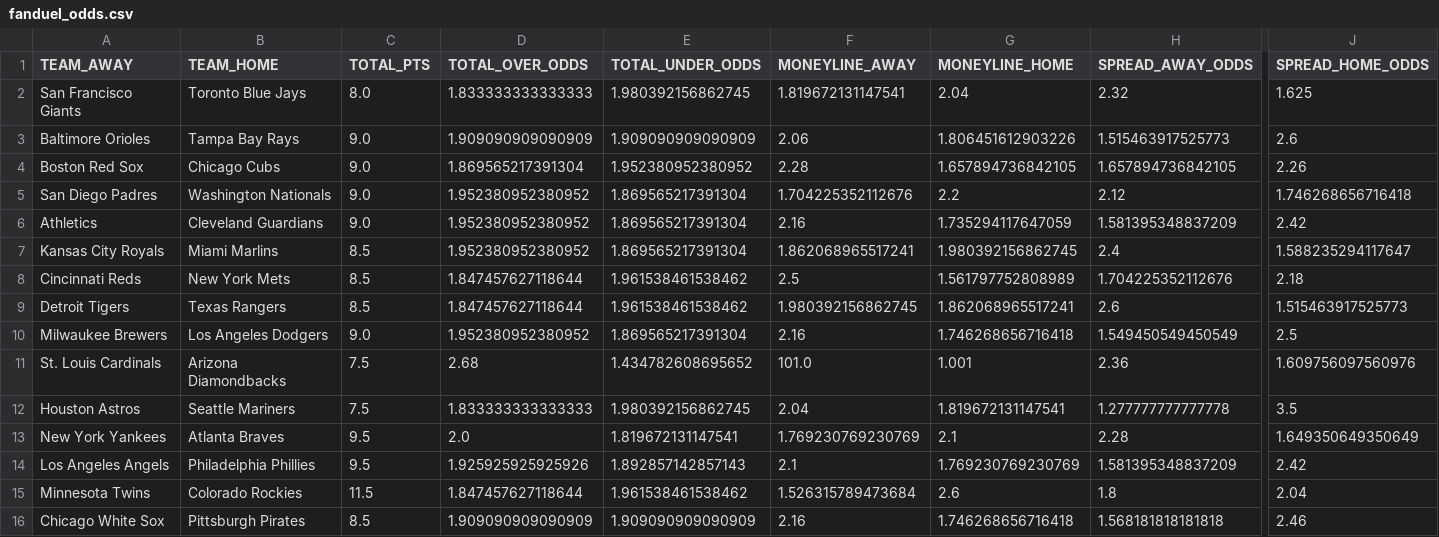
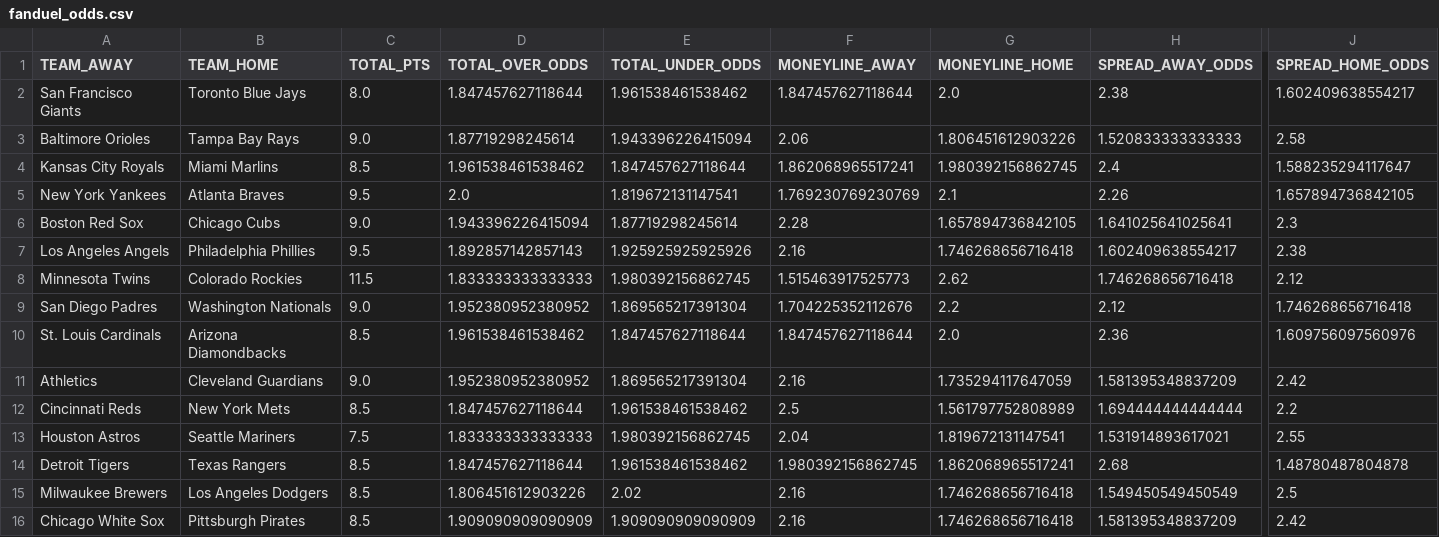
Before and after one commit to pranavrao87/arbScraper, a CSV file: fanduel_odds.csv, drawn as a sheet; only a part is shown, gaps mark what is left out; removed rows and columns are numbered as before the commit, all else as after; rows hold the shown columns only; the diff names each change by its address in the sheet, - before the commit and + after, or states it on an @@ line.

```diff
--- a/fanduel_odds.csv
+++ b/fanduel_odds.csv
-D2 (TOTAL_OVER_ODDS): 1.833333333333333
+D2 (TOTAL_OVER_ODDS): 1.847457627118644
-E2 (TOTAL_UNDER_ODDS): 1.980392156862745
+E2 (TOTAL_UNDER_ODDS): 1.961538461538462
-F2 (MONEYLINE_AWAY): 1.819672131147541
+F2 (MONEYLINE_AWAY): 1.847457627118644
-G2 (MONEYLINE_HOME): 2.04
+G2 (MONEYLINE_HOME): 2.0
-H2 (SPREAD_AWAY_ODDS): 2.32
+H2 (SPREAD_AWAY_ODDS): 2.38
-J2 (SPREAD_HOME_ODDS): 1.625
+J2 (SPREAD_HOME_ODDS): 1.602409638554217
-D3 (TOTAL_OVER_ODDS): 1.909090909090909
+D3 (TOTAL_OVER_ODDS): 1.87719298245614
-E3 (TOTAL_UNDER_ODDS): 1.909090909090909
+E3 (TOTAL_UNDER_ODDS): 1.943396226415094
-H3 (SPREAD_AWAY_ODDS): 1.515463917525773
+H3 (SPREAD_AWAY_ODDS): 1.520833333333333
-J3 (SPREAD_HOME_ODDS): 2.6
+J3 (SPREAD_HOME_ODDS): 2.58
+row 4: Kansas City Royals | Miami Marlins | 8.5 | 1.961538461538462 | 1.847457627118644 | 1.862068965517241 | 1.980392156862745 | 2.4 | 1.588235294117647
+row 5: New York Yankees | Atlanta Braves | 9.5 | 2.0 | 1.819672131147541 | 1.769230769230769 | 2.1 | 2.26 | 1.657894736842105
-D6 (TOTAL_OVER_ODDS): 1.869565217391304
+D6 (TOTAL_OVER_ODDS): 1.943396226415094
-E6 (TOTAL_UNDER_ODDS): 1.952380952380952
+E6 (TOTAL_UNDER_ODDS): 1.87719298245614
-H6 (SPREAD_AWAY_ODDS): 1.657894736842105
+H6 (SPREAD_AWAY_ODDS): 1.641025641025641
-J6 (SPREAD_HOME_ODDS): 2.26
+J6 (SPREAD_HOME_ODDS): 2.3
+row 7: Los Angeles Angels | Philadelphia Phillies | 9.5 | 1.892857142857143 | 1.925925925925926 | 2.16 | 1.746268656716418 | 1.602409638554217 | 2.38
+row 8: Minnesota Twins | Colorado Rockies | 11.5 | 1.833333333333333 | 1.980392156862745 | 1.515463917525773 | 2.62 | 1.746268656716418 | 2.12
+row 10: St. Louis Cardinals | Arizona Diamondbacks | 8.5 | 1.961538461538462 | 1.847457627118644 | 1.847457627118644 | 2.0 | 2.36 | 1.609756097560976
-row 7: Kansas City Royals | Miami Marlins | 8.5 | 1.952380952380952 | 1.869565217391304 | 1.862068965517241 | 1.980392156862745 | 2.4 | 1.588235294117647
-H12 (SPREAD_AWAY_ODDS): 1.704225352112676
+H12 (SPREAD_AWAY_ODDS): 1.694444444444444
-J12 (SPREAD_HOME_ODDS): 2.18
+J12 (SPREAD_HOME_ODDS): 2.2
+row 13: Houston Astros | Seattle Mariners | 7.5 | 1.833333333333333 | 1.980392156862745 | 2.04 | 1.819672131147541 | 1.531914893617021 | 2.55
-H14 (SPREAD_AWAY_ODDS): 2.6
+H14 (SPREAD_AWAY_ODDS): 2.68
-J14 (SPREAD_HOME_ODDS): 1.515463917525773
+J14 (SPREAD_HOME_ODDS): 1.48780487804878
-C15 (TOTAL_PTS): 9.0
+C15 (TOTAL_PTS): 8.5
-D15 (TOTAL_OVER_ODDS): 1.952380952380952
+D15 (TOTAL_OVER_ODDS): 1.806451612903226
-E15 (TOTAL_UNDER_ODDS): 1.869565217391304
+E15 (TOTAL_UNDER_ODDS): 2.02
-row 11: St. Louis Cardinals | Arizona Diamondbacks | 7.5 | 2.68 | 1.434782608695652 | 101.0 | 1.001 | 2.36 | 1.609756097560976
-row 12: Houston Astros | Seattle Mariners | 7.5 | 1.833333333333333 | 1.980392156862745 | 2.04 | 1.819672131147541 | 1.277777777777778 | 3.5
-row 13: New York Yankees | Atlanta Braves | 9.5 | 2.0 | 1.819672131147541 | 1.769230769230769 | 2.1 | 2.28 | 1.649350649350649
-row 14: Los Angeles Angels | Philadelphia Phillies | 9.5 | 1.925925925925926 | 1.892857142857143 | 2.1 | 1.769230769230769 | 1.581395348837209 | 2.42
-row 15: Minnesota Twins | Colorado Rockies | 11.5 | 1.847457627118644 | 1.961538461538462 | 1.526315789473684 | 2.6 | 1.8 | 2.04
-H16 (SPREAD_AWAY_ODDS): 1.568181818181818
+H16 (SPREAD_AWAY_ODDS): 1.581395348837209
-J16 (SPREAD_HOME_ODDS): 2.46
+J16 (SPREAD_HOME_ODDS): 2.42
```
Also changed, not shown: draftkings_odds.csv, 6 other files.
